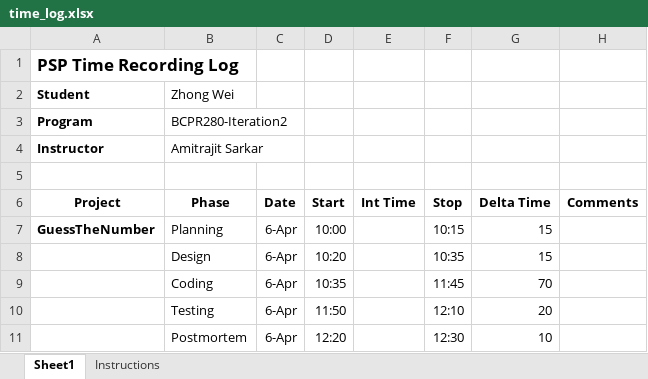
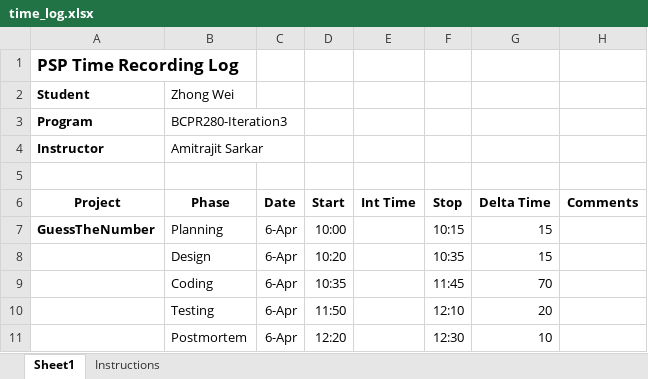
Before and after one commit to shukebeta/BCPR280, an Excel workbook: Assignment1-guess-number/Iteration3/document/time_log.xlsx, sheet Sheet1, drawn as a sheet; values as stored, in another font and other column widths than the file's, no borders; the diff names each change by its address in the sheet, - before the commit and + after, or states it on an @@ line.

```diff
--- a/Assignment1-guess-number/Iteration3/document/time_log.xlsx (sheet Sheet1)
+++ b/Assignment1-guess-number/Iteration3/document/time_log.xlsx (sheet Sheet1)
-B3 (Phase): BCPR280-Iteration2
+B3 (Phase): BCPR280-Iteration3
```
Also changed, not shown: Assignment1-guess-number/Iteration5/document/time_log.xlsx, 7 other files.
